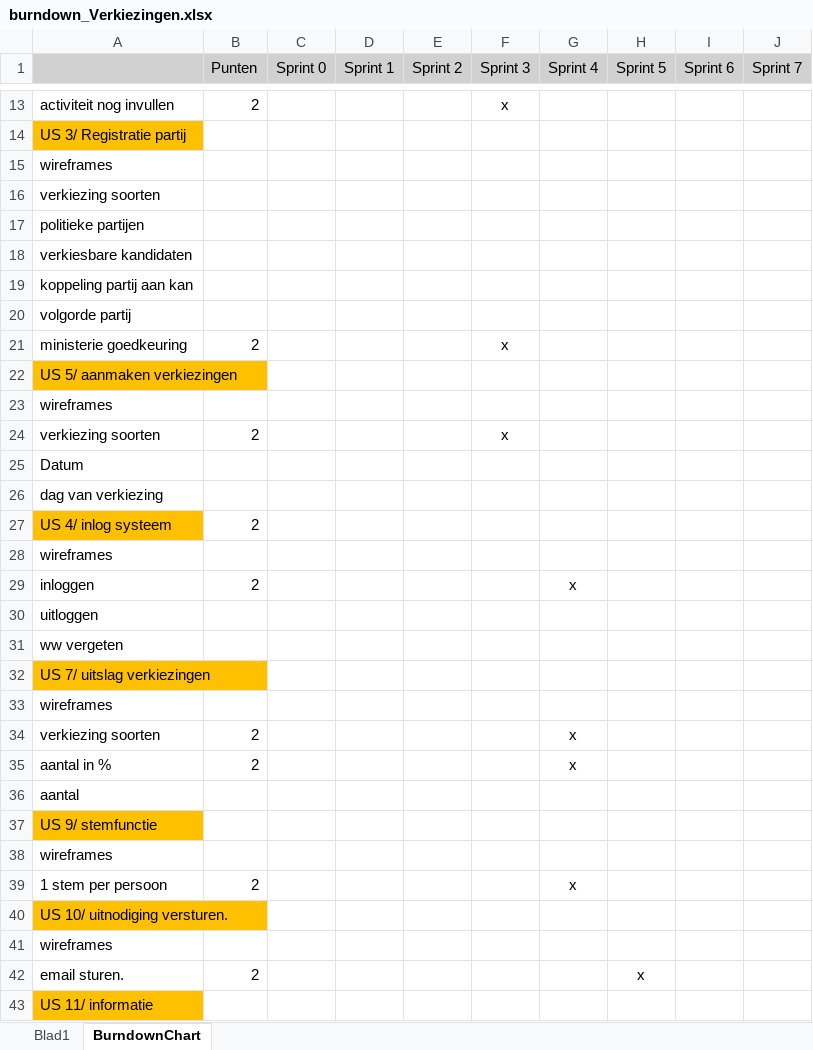
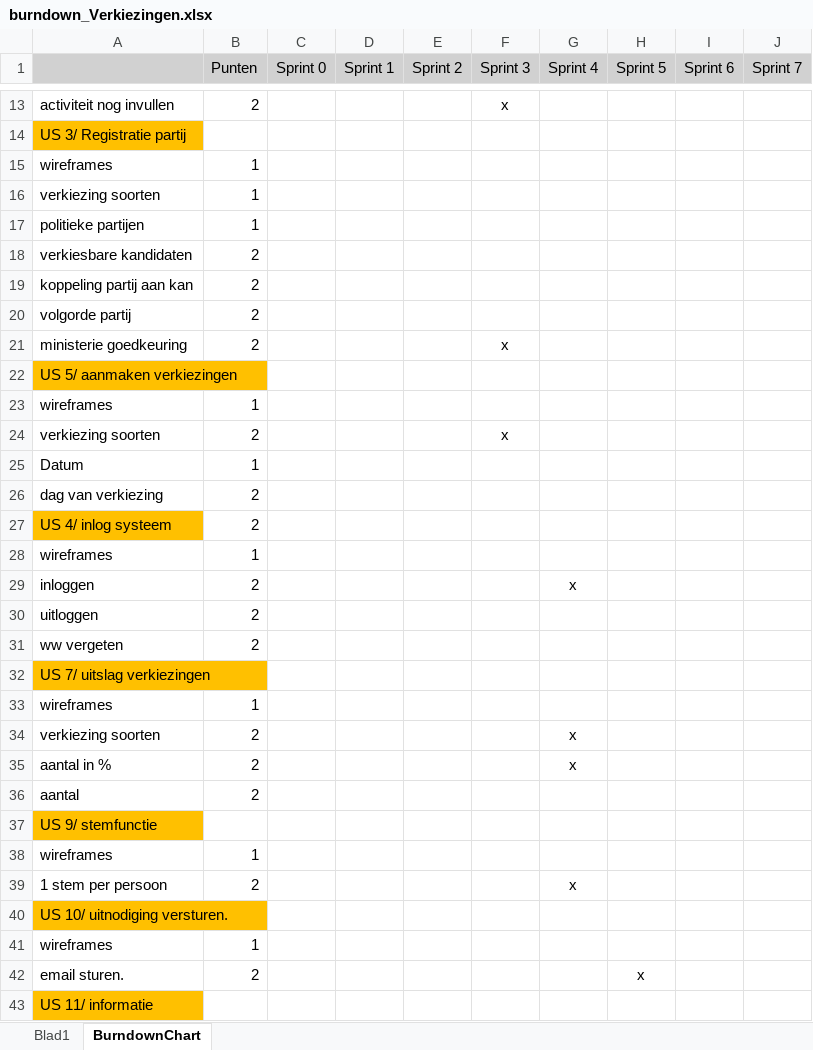
Before and after one commit to 22731K/Proefexamen, an Excel workbook: proefexamen map/burndown_Verkiezingen.xlsx, sheet BurndownChart, drawn as a sheet; only a part is shown, gaps mark what is left out; values as stored, in another font and other column widths than the file's, no borders; charts and pictures not drawn; the diff covers the shown part only; the diff names each change by its address in the sheet, - before the commit and + after, or states it on an @@ line.

Commit message:
Update burndown_Verkiezingen.xlsx

```diff
--- a/proefexamen map/burndown_Verkiezingen.xlsx (sheet BurndownChart)
+++ b/proefexamen map/burndown_Verkiezingen.xlsx (sheet BurndownChart)
-B15:B17 (Punten): (empty)
+B15:B17 (Punten): 1
-B18:B20 (Punten): (empty)
+B18:B20 (Punten): 2
-B23 (Punten): (empty)
+B23 (Punten): 1
-B25 (Punten): (empty)
+B25 (Punten): 1
-B26 (Punten): (empty)
+B26 (Punten): 2
-B28 (Punten): (empty)
+B28 (Punten): 1
-B30:B31 (Punten): (empty)
+B30:B31 (Punten): 2
-B33 (Punten): (empty)
+B33 (Punten): 1
-B36 (Punten): (empty)
+B36 (Punten): 2
-B38 (Punten): (empty)
+B38 (Punten): 1
-B41 (Punten): (empty)
+B41 (Punten): 1
```
Also changed, not shown: 2 added rows, 2 removed rows and 2 edited cells elsewhere in this sheet, charts or pictures.
